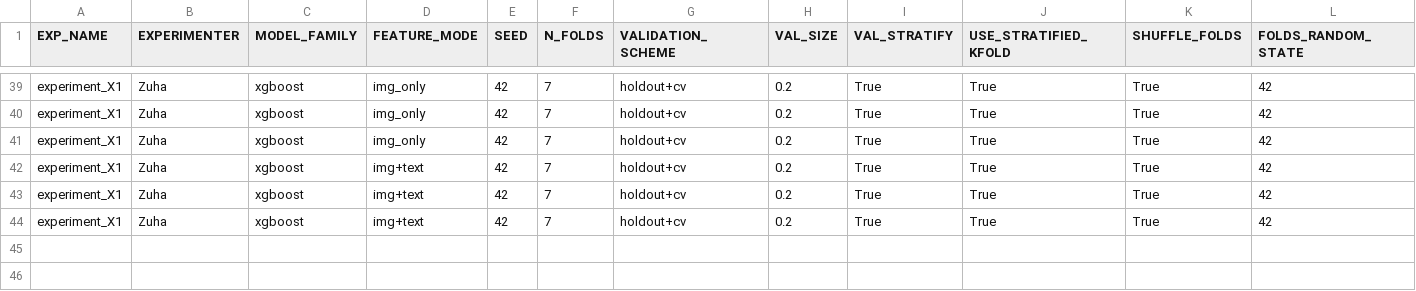
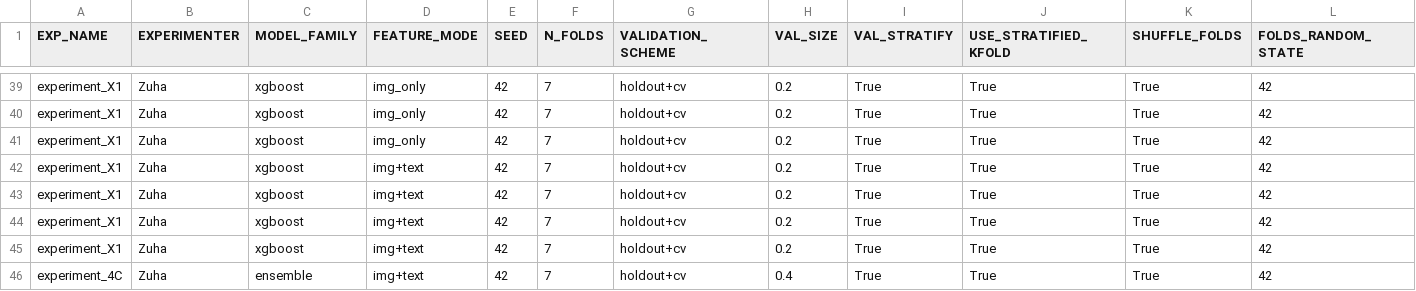
Before and after one commit to z-aqib/ml-competition, a CSV file: logs/experiments_log_Zuha.csv, drawn as a sheet; only a part is shown, gaps mark what is left out; rows hold the shown columns only; the diff names each change by its address in the sheet, - before the commit and + after, or states it on an @@ line.

```diff
--- a/logs/experiments_log_Zuha.csv
+++ b/logs/experiments_log_Zuha.csv
+row 45: experiment_X1 | Zuha | xgboost | img+text | 42 | 7 | holdout+cv | 0.2 | True | True | True | 42
+row 46: experiment_4C | Zuha | ensemble | img+text | 42 | 7 | holdout+cv | 0.4 | True | True | True | 42
```
Also changed, not shown: logs/xgboost_Zuha.csv, submissions/xgboost_Zuha.csv, 1 other file.
